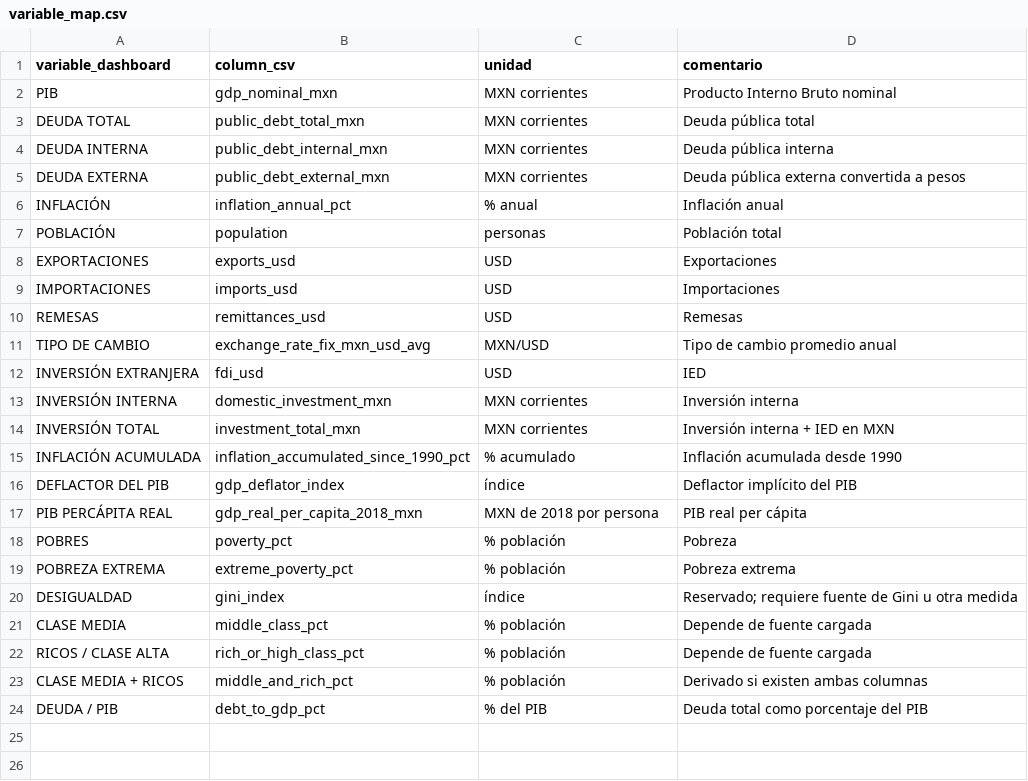
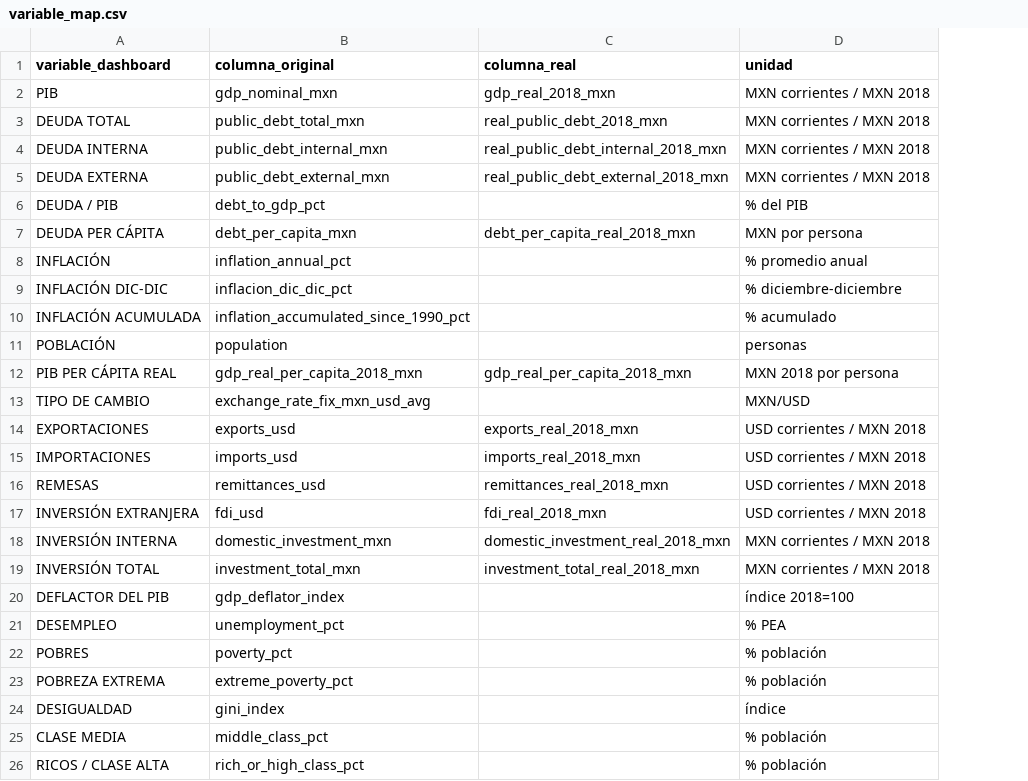
Before and after one commit to PhDSchrodinger/m-x-debt-dashboard-real, a CSV file: variable_map.csv, drawn as a sheet; removed rows and columns are numbered as before the commit, all else as after; the diff names each change by its address in the sheet, - before the commit and + after, or states it on an @@ line.

Commit message:
Dashboard v4 con modelos predictivos copiado de la carpeta v4 a la carpeta master me dijo faltaron archivos probable revisar

```diff
--- a/variable_map.csv
+++ b/variable_map.csv
+column C (columna_real), rows 2-5: gdp_real_2018_mxn | real_public_debt_2018_mxn | real_public_debt_internal_2018_mxn | real_public_debt_external_2018_mxn; rows 17-19: fdi_real_2018_mxn | domestic_investment_real_2018_mxn | investment_total_real_2018_mxn
-column D (comentario), rows 2-7: Producto Interno Bruto nominal | Deuda pública total | Deuda pública interna | Deuda pública externa convertida a pesos | Inflación anual | Población total; rows 11-14: Tipo de cambio promedio anual | IED | Inversión interna | Inversión interna + IED en MXN; row 16: Deflactor implícito del PIB; rows 18-22: Pobreza | Pobreza extrema | Reservado; requiere fuente de Gini u otra medida | Depende de fuente cargada | Depende de fuente cargada
-B1: column_csv
+B1: columna_original
-D2:D5 (unidad): MXN corrientes
+D2:D5 (unidad): MXN corrientes / MXN 2018
@@ row 24 moved to row 6: DEUDA / PIB @@
+row 7: DEUDA PER CÁPITA | debt_per_capita_mxn | debt_per_capita_real_2018_mxn | MXN por persona
-D8 (unidad): % anual
+D8 (unidad): % promedio anual
+row 9: INFLACIÓN DIC-DIC | inflacion_dic_dic_pct |  | % diciembre-diciembre
@@ row 15 moved to row 10: INFLACIÓN ACUMULADA @@
-row 8: EXPORTACIONES | exports_usd | USD | Exportaciones
-row 9: IMPORTACIONES | imports_usd | USD | Importaciones
-row 10: REMESAS | remittances_usd | USD | Remesas
+row 12: PIB PER CÁPITA REAL | gdp_real_per_capita_2018_mxn | gdp_real_per_capita_2018_mxn | MXN 2018 por persona
+row 14: EXPORTACIONES | exports_usd | exports_real_2018_mxn | USD corrientes / MXN 2018
+row 15: IMPORTACIONES | imports_usd | imports_real_2018_mxn | USD corrientes / MXN 2018
+row 16: REMESAS | remittances_usd | remittances_real_2018_mxn | USD corrientes / MXN 2018
-D17 (unidad): USD
+D17 (unidad): USD corrientes / MXN 2018
-D18:D19 (unidad): MXN corrientes
+D18:D19 (unidad): MXN corrientes / MXN 2018
-D20 (unidad): índice
+D20 (unidad): índice 2018=100
-row 17: PIB PERCÁPITA REAL | gdp_real_per_capita_2018_mxn | MXN de 2018 por persona | PIB real per cápita
+row 21: DESEMPLEO | unemployment_pct |  | % PEA
-row 23: CLASE MEDIA + RICOS | middle_and_rich_pct | % población | Derivado si existen ambas columnas
```
Also changed, not shown: 19 other files.
